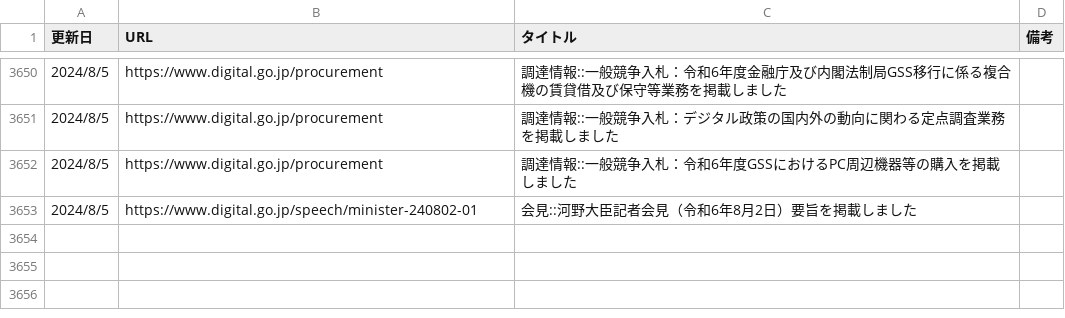
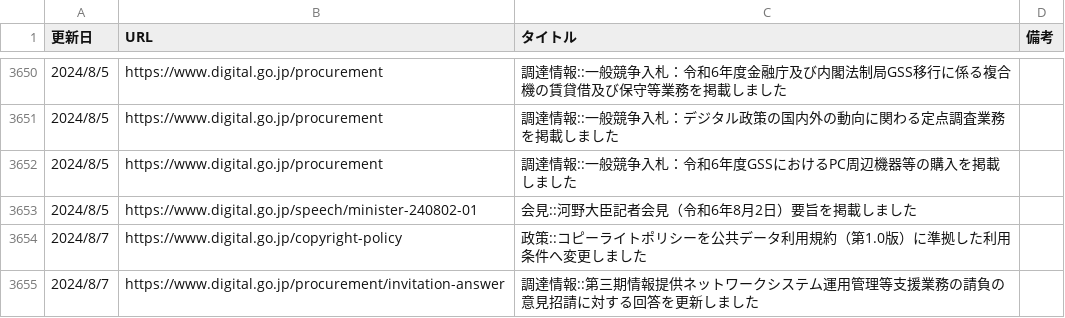
Before and after one commit to c-3lab/jp-go-digital-news, a CSV file: jp-go-digital-news-news.csv, drawn as a sheet; only a part is shown, gaps mark what is left out; the diff names each change by its address in the sheet, - before the commit and + after, or states it on an @@ line.

```diff
--- a/jp-go-digital-news-news.csv
+++ b/jp-go-digital-news-news.csv
+row 3654: 2024/8/7 | https://www.digital.go.jp/copyright-policy | 政策::コピーライトポリシーを公共データ利用規約（第1.0版）に準拠した利用条件へ変更しました
+row 3655: 2024/8/7 | https://www.digital.go.jp/procurement/invitation-answer | 調達情報::第三期情報提供ネットワークシステム運用管理等支援業務の請負の意見招請に対する回答を更新しました
```
